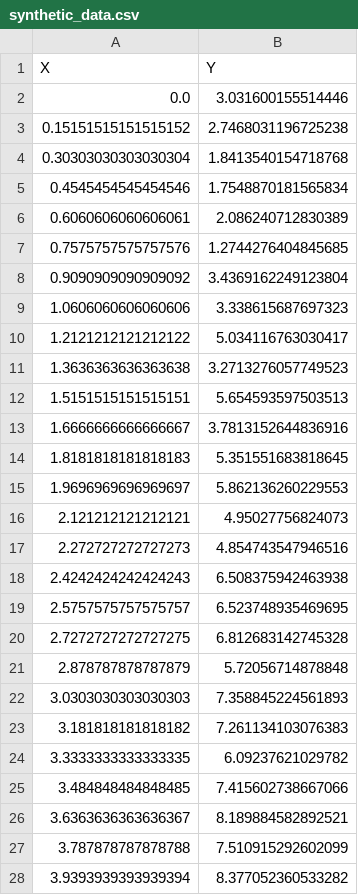
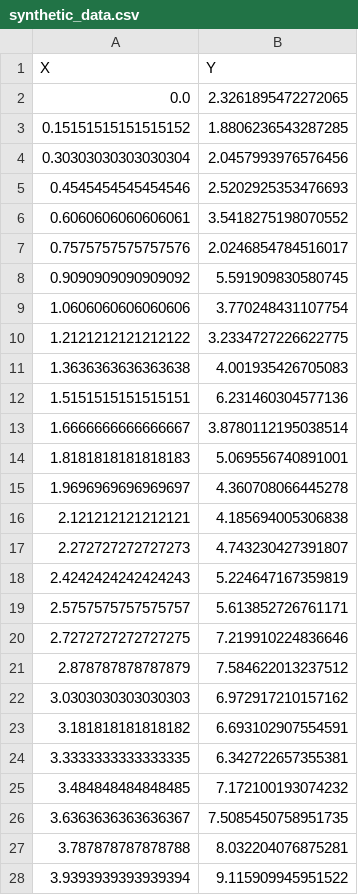
Before and after one commit to emkloco/CircleCI, a CSV file: synthetic_data.csv, drawn as a sheet; only a part is shown; the diff covers the shown part only.

```diff
--- a/synthetic_data.csv
+++ b/synthetic_data.csv
@@ -1,28 +1,28 @@
 X,Y
-0.0,3.031600155514446
-0.15151515151515152,2.7468031196725238
-0.30303030303030304,1.8413540154718768
-0.4545454545454546,1.7548870181565834
-0.6060606060606061,2.086240712830389
-0.7575757575757576,1.2744276404845685
-0.9090909090909092,3.4369162249123804
-1.0606060606060606,3.338615687697323
-1.2121212121212122,5.034116763030417
-1.3636363636363638,3.2713276057749523
-1.5151515151515151,5.654593597503513
-1.6666666666666667,3.7813152644836916
-1.8181818181818183,5.351551683818645
-1.9696969696969697,5.862136260229553
-2.121212121212121,4.95027756824073
-2.272727272727273,4.854743547946516
-2.4242424242424243,6.508375942463938
-2.5757575757575757,6.523748935469695
-2.7272727272727275,6.812683142745328
-2.878787878787879,5.72056714878848
-3.0303030303030303,7.358845224561893
-3.181818181818182,7.261134103076383
-3.3333333333333335,6.09237621029782
-3.484848484848485,7.415602738667066
-3.6363636363636367,8.189884582892521
-3.787878787878788,7.510915292602099
-3.9393939393939394,8.377052360533282
+0.0,2.3261895472272065
+0.15151515151515152,1.8806236543287285
+0.30303030303030304,2.0457993976576456
+0.4545454545454546,2.5202925353476693
+0.6060606060606061,3.5418275198070552
+0.7575757575757576,2.0246854784516017
+0.9090909090909092,5.591909830580745
+1.0606060606060606,3.770248431107754
+1.2121212121212122,3.2334727226622775
+1.3636363636363638,4.001935426705083
+1.5151515151515151,6.231460304577136
+1.6666666666666667,3.8780112195038514
+1.8181818181818183,5.069556740891001
+1.9696969696969697,4.360708066445278
+2.121212121212121,4.185694005306838
+2.272727272727273,4.743230427391807
+2.4242424242424243,5.224647167359819
+2.5757575757575757,5.613852726761171
+2.7272727272727275,7.219910224836646
+2.878787878787879,7.584622013237512
+3.0303030303030303,6.972917210157162
+3.181818181818182,6.693102907554591
+3.3333333333333335,6.342722657355381
+3.484848484848485,7.172100193074232
+3.6363636363636367,7.5085450758951735
+3.787878787878788,8.032204076875281
+3.9393939393939394,9.115909945951522
```
Also changed, not shown: 40 edited cells elsewhere in this file, 4 other files.
